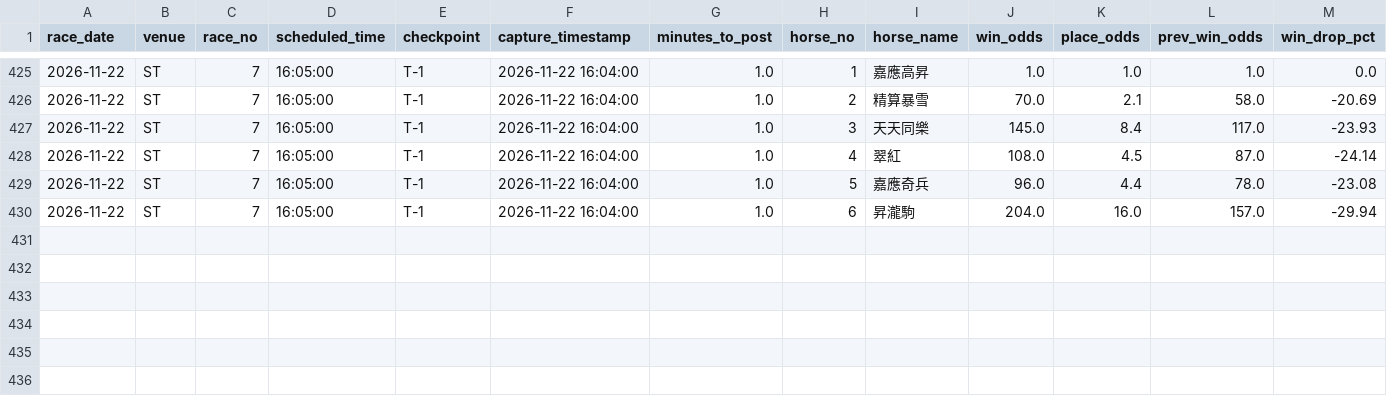
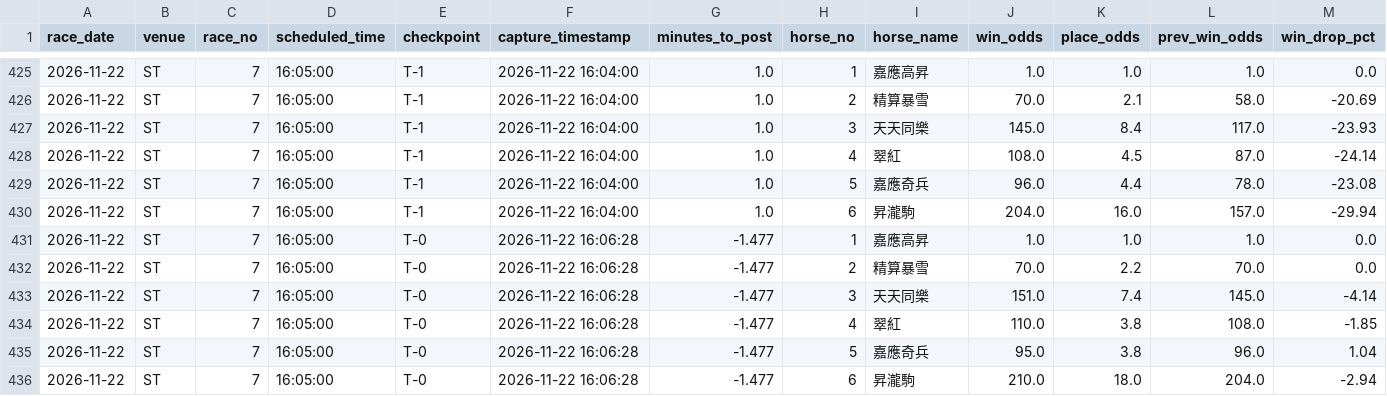
Before and after one commit to readbarapp/jc-strategy, a CSV file: data/odds_snapshots.csv, drawn as a sheet; only a part is shown, gaps mark what is left out; rows hold the shown columns only; the diff names each change by its address in the sheet, - before the commit and + after, or states it on an @@ line.

```diff
--- a/data/odds_snapshots.csv
+++ b/data/odds_snapshots.csv
+row 431: 2026-11-22 | ST | 7 | 16:05:00 | T-0 | 2026-11-22 16:06:28 | -1.477 | 1 | 嘉應高昇 | 1.0 | 1.0 | 1.0 | 0.0
+row 432: 2026-11-22 | ST | 7 | 16:05:00 | T-0 | 2026-11-22 16:06:28 | -1.477 | 2 | 精算暴雪 | 70.0 | 2.2 | 70.0 | 0.0
+row 433: 2026-11-22 | ST | 7 | 16:05:00 | T-0 | 2026-11-22 16:06:28 | -1.477 | 3 | 天天同樂 | 151.0 | 7.4 | 145.0 | -4.14
+row 434: 2026-11-22 | ST | 7 | 16:05:00 | T-0 | 2026-11-22 16:06:28 | -1.477 | 4 | 翠紅 | 110.0 | 3.8 | 108.0 | -1.85
+row 435: 2026-11-22 | ST | 7 | 16:05:00 | T-0 | 2026-11-22 16:06:28 | -1.477 | 5 | 嘉應奇兵 | 95.0 | 3.8 | 96.0 | 1.04
+row 436: 2026-11-22 | ST | 7 | 16:05:00 | T-0 | 2026-11-22 16:06:28 | -1.477 | 6 | 昇瀧駒 | 210.0 | 18.0 | 204.0 | -2.94
```
Also changed, not shown: data/odds_board.csv, data/odds_ticks.csv, 11 other files.
